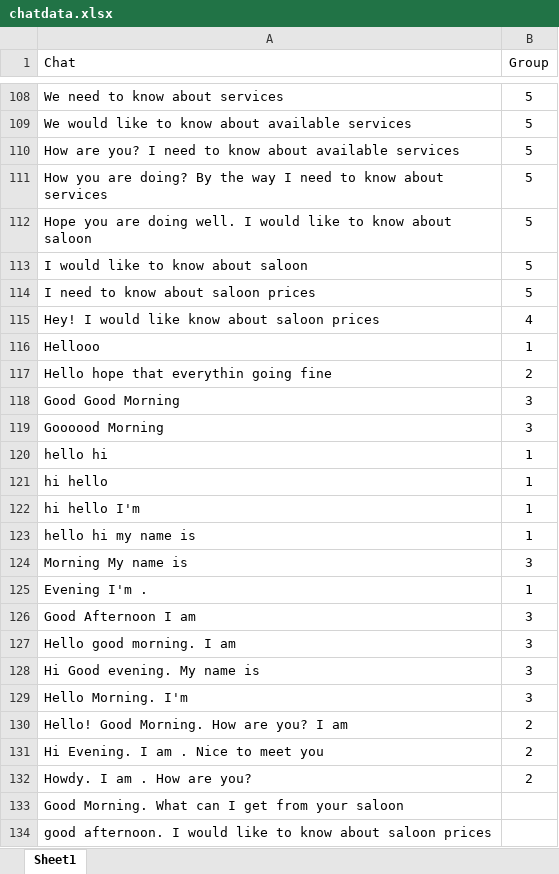
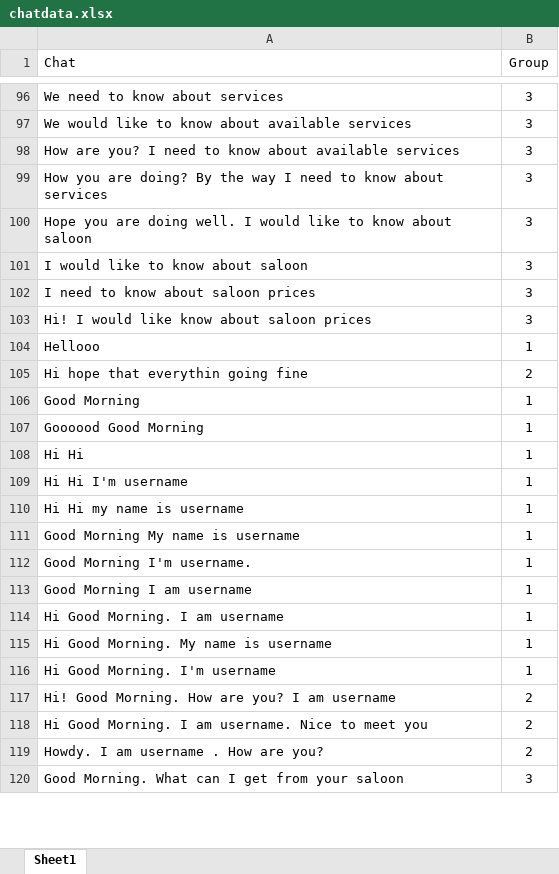
Before and after one commit to mudithsilva/text-mining, an Excel workbook: Final Project/chatdata.xlsx, sheet Sheet1, drawn as a sheet; only a part is shown, gaps mark what is left out; values as stored, in another font and other column widths than the file's, no borders; removed rows and columns are numbered as before the commit, all else as after; the diff covers the shown part only; the diff names each change by its address in the sheet, - before the commit and + after, or states it on an @@ line.

Commit message:
Added Saloon services groups

```diff
--- a/Final Project/chatdata.xlsx (sheet Sheet1)
+++ b/Final Project/chatdata.xlsx (sheet Sheet1)
-B96:B102 (Group): 5
+B96:B102 (Group): 3
-row 115: Hey! I would like know about saloon prices | 4
+row 103: Hi! I would like know about saloon prices | 3
-A105 (Chat): Hello hope that everythin going fine
+A105 (Chat): Hi hope that everythin going fine
-row 118: Good Good Morning | 3
-row 119: Goooood Morning | 3
-A106 (Chat): hello hi
+A106 (Chat): Good Morning
+row 107: Goooood Good Morning | 1
-A108 (Chat): hi hello
+A108 (Chat): Hi Hi
-A109 (Chat): hi hello I'm
+A109 (Chat): Hi Hi I'm username
-A110 (Chat): hello hi my name is
+A110 (Chat): Hi Hi my name is username
-row 124: Morning My name is | 3
+row 111: Good Morning My name is username | 1
-A112 (Chat): Evening I'm .
+A112 (Chat): Good Morning I'm username.
-row 126: Good Afternoon I am | 3
-row 127: Hello good morning. I am | 3
-row 128: Hi Good evening. My name is | 3
-row 129: Hello Morning. I'm | 3
+row 113: Good Morning I am username | 1
+row 114: Hi Good Morning. I am username | 1
+row 115: Hi Good Morning. My name is username | 1
+row 116: Hi Good Morning. I'm username | 1
-A117 (Chat): Hello! Good Morning. How are you? I am
+A117 (Chat): Hi! Good Morning. How are you? I am username
-A118 (Chat): Hi Evening. I am . Nice to meet you
+A118 (Chat): Hi Good Morning. I am username. Nice to meet you
-A119 (Chat): Howdy. I am . How are you?
+A119 (Chat): Howdy. I am username . How are you?
-B120 (Group): (empty)
+B120 (Group): 3
-row 134: good afternoon. I would like to know about saloon prices
```
Also changed, not shown: 80 added rows, 33 removed rows and 46 edited cells elsewhere in this sheet, Final Project/chatdata_groups.xlsx, 9 other files.
